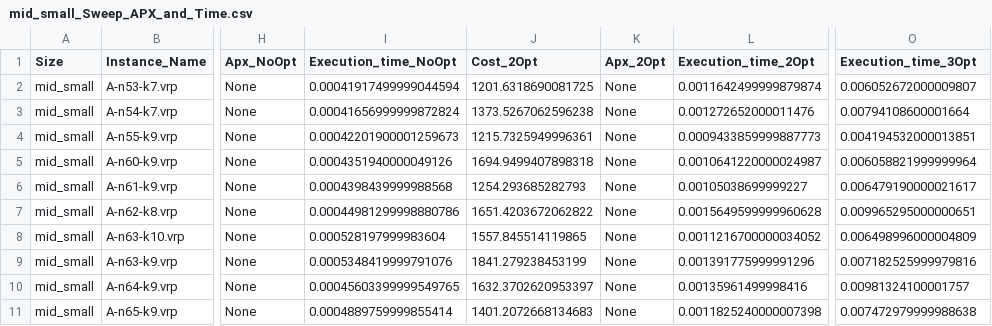
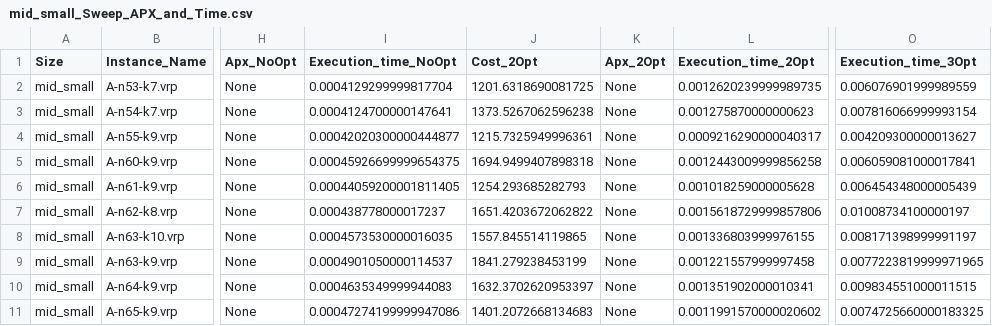
Before and after one commit to CinelliAlessia/Progetto_AMOD, a CSV file: main/Results/Heuristic_Solutions/Sweep/mid_small_Sweep_APX_and_Time.csv, drawn as a sheet; only a part is shown, gaps mark what is left out; the diff covers the shown part only; the diff names each change by its address in the sheet, - before the commit and + after, or states it on an @@ line.

```diff
--- a/main/Results/Heuristic_Solutions/Sweep/mid_small_Sweep_APX_and_Time.csv
+++ b/main/Results/Heuristic_Solutions/Sweep/mid_small_Sweep_APX_and_Time.csv
-I2 (Execution_time_NoOpt): 0.00041917499999044594
+I2 (Execution_time_NoOpt): 0.0004129299999817704
-L2 (Execution_time_2Opt): 0.0011642499999879874
+L2 (Execution_time_2Opt): 0.0012620239999989735
-O2 (Execution_time_3Opt): 0.006052672000009807
+O2 (Execution_time_3Opt): 0.006076901999989559
-I3 (Execution_time_NoOpt): 0.00041656999999872824
+I3 (Execution_time_NoOpt): 0.0004124700000147641
-L3 (Execution_time_2Opt): 0.001272652000011476
+L3 (Execution_time_2Opt): 0.001275870000000623
-O3 (Execution_time_3Opt): 0.00794108600001664
+O3 (Execution_time_3Opt): 0.007816066999993154
-I4 (Execution_time_NoOpt): 0.00042201900001259673
+I4 (Execution_time_NoOpt): 0.00042020300000444877
-L4 (Execution_time_2Opt): 0.0009433859999887773
+L4 (Execution_time_2Opt): 0.0009216290000040317
-O4 (Execution_time_3Opt): 0.004194532000013851
+O4 (Execution_time_3Opt): 0.004209300000013627
-I5 (Execution_time_NoOpt): 0.0004351940000049126
+I5 (Execution_time_NoOpt): 0.00045926699999654375
-L5 (Execution_time_2Opt): 0.0010641220000024987
+L5 (Execution_time_2Opt): 0.0012443009999856258
-O5 (Execution_time_3Opt): 0.006058821999999964
+O5 (Execution_time_3Opt): 0.006059081000017841
-I6 (Execution_time_NoOpt): 0.0004398439999988568
+I6 (Execution_time_NoOpt): 0.00044059200001811405
-L6 (Execution_time_2Opt): 0.00105038699999227
+L6 (Execution_time_2Opt): 0.001018259000005628
-O6 (Execution_time_3Opt): 0.006479190000021617
+O6 (Execution_time_3Opt): 0.006454348000005439
-I7 (Execution_time_NoOpt): 0.00044981299998880786
+I7 (Execution_time_NoOpt): 0.000438778000017237
-L7 (Execution_time_2Opt): 0.0015649599999960628
+L7 (Execution_time_2Opt): 0.0015618729999857806
-O7 (Execution_time_3Opt): 0.009965295000000651
+O7 (Execution_time_3Opt): 0.01008734100000197
-I8 (Execution_time_NoOpt): 0.000528197999983604
+I8 (Execution_time_NoOpt): 0.0004573530000016035
-L8 (Execution_time_2Opt): 0.0011216700000034052
+L8 (Execution_time_2Opt): 0.001336803999976155
-O8 (Execution_time_3Opt): 0.006498996000004809
+O8 (Execution_time_3Opt): 0.008171398999991197
-I9 (Execution_time_NoOpt): 0.0005348419999791076
+I9 (Execution_time_NoOpt): 0.0004901050000114537
-L9 (Execution_time_2Opt): 0.001391775999991296
+L9 (Execution_time_2Opt): 0.001221557999997458
-O9 (Execution_time_3Opt): 0.007182525999979816
+O9 (Execution_time_3Opt): 0.0077223819999971965
-I10 (Execution_time_NoOpt): 0.00045603399999549765
+I10 (Execution_time_NoOpt): 0.0004635349999944083
-L10 (Execution_time_2Opt): 0.00135961499998416
+L10 (Execution_time_2Opt): 0.001351902000010341
-O10 (Execution_time_3Opt): 0.00981324100001757
+O10 (Execution_time_3Opt): 0.009834551000011515
-I11 (Execution_time_NoOpt): 0.0004889759999855414
+I11 (Execution_time_NoOpt): 0.00047274199999947086
-L11 (Execution_time_2Opt): 0.0011825240000007398
+L11 (Execution_time_2Opt): 0.0011991570000020602
-O11 (Execution_time_3Opt): 0.007472979999988638
+O11 (Execution_time_3Opt): 0.0074725660000183325
```
Also changed, not shown: 111 edited cells elsewhere in this file, main/Results/Heuristic_Solutions/Sweep/mid_Sweep_APX_and_Time.csv, main/Results/Heuristic_Solutions/Sweep/mid_large_Sweep_APX_and_Time.csv, 3 other files.
